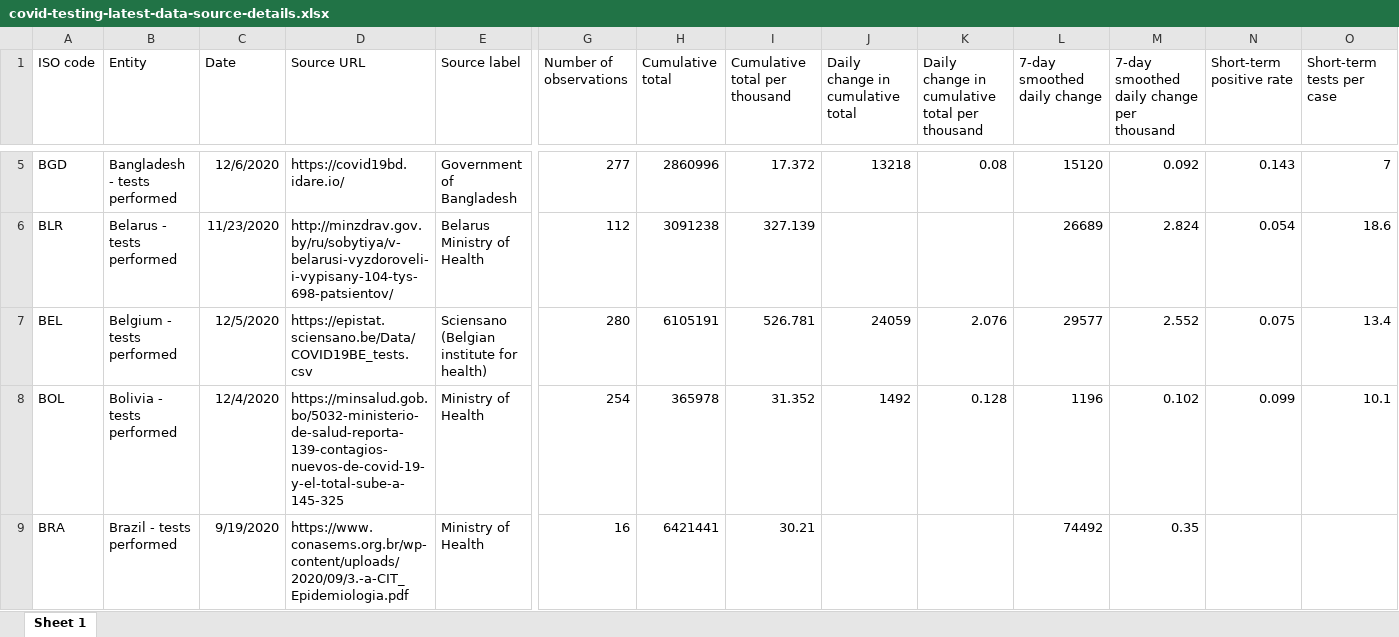
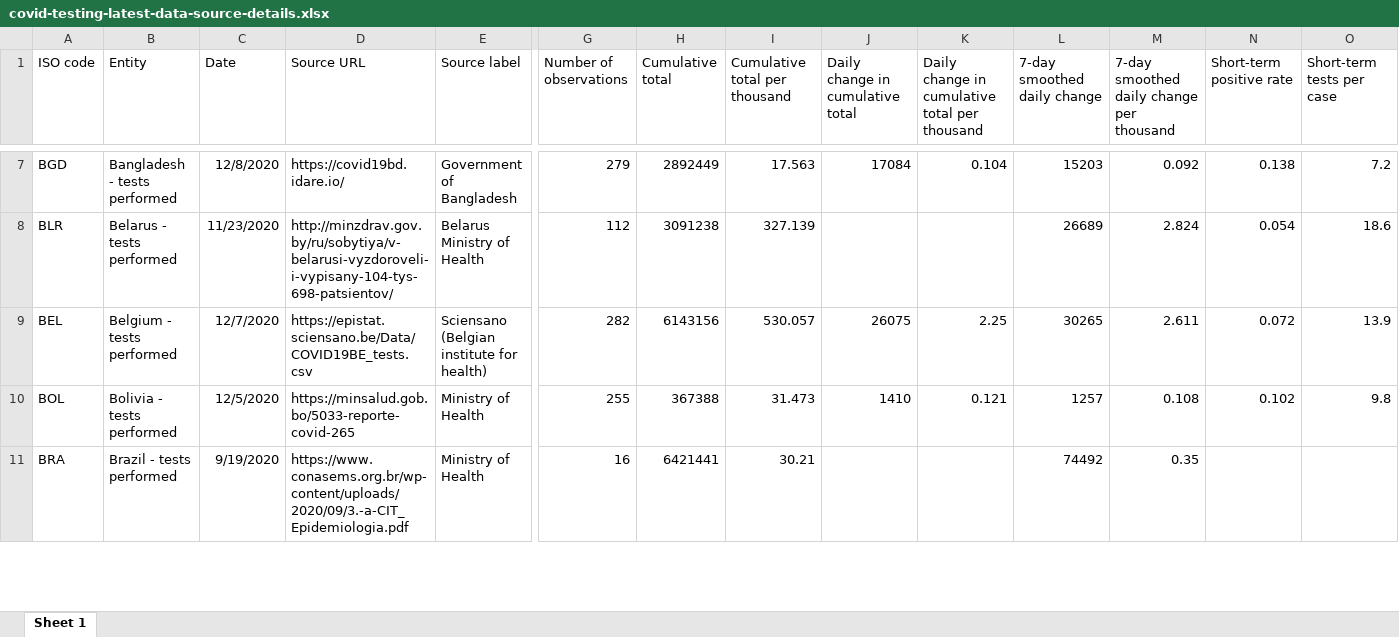
Before and after one commit to owid/covid-19-data, an Excel workbook: public/data/testing/covid-testing-latest-data-source-details.xlsx, sheet Sheet 1, drawn as a sheet; only a part is shown, gaps mark what is left out; values as stored, in another font and other column widths than the file's, no borders; addresses are those after the commit; the diff covers the shown part only; the diff names each change by its address in the sheet, - before the commit and + after, or states it on an @@ line.

```diff
--- a/public/data/testing/covid-testing-latest-data-source-details.xlsx (sheet Sheet 1)
+++ b/public/data/testing/covid-testing-latest-data-source-details.xlsx (sheet Sheet 1)
-C7 (Date): 12/6/2020
+C7 (Date): 12/8/2020
-G7 (Number of observations): 277
+G7 (Number of observations): 279
-H7 (Cumulative total): 2860996
+H7 (Cumulative total): 2892449
-I7 (Cumulative total per thousand): 17.372
+I7 (Cumulative total per thousand): 17.563
-J7 (Daily change in cumulative total): 13218
+J7 (Daily change in cumulative total): 17084
-K7: 0.08
+K7: 0.104
-L7 (7-day smoothed daily change): 15120
+L7 (7-day smoothed daily change): 15203
-N7 (Short-term positive rate): 0.143
+N7 (Short-term positive rate): 0.138
-O7 (Short-term tests per case): 7
+O7 (Short-term tests per case): 7.2
-C9 (Date): 12/5/2020
+C9 (Date): 12/7/2020
-G9 (Number of observations): 280
+G9 (Number of observations): 282
-H9 (Cumulative total): 6105191
+H9 (Cumulative total): 6143156
-I9 (Cumulative total per thousand): 526.781
+I9 (Cumulative total per thousand): 530.057
-J9 (Daily change in cumulative total): 24059
+J9 (Daily change in cumulative total): 26075
-K9: 2.076
+K9: 2.25
-L9 (7-day smoothed daily change): 29577
+L9 (7-day smoothed daily change): 30265
-M9: 2.552
+M9: 2.611
-N9 (Short-term positive rate): 0.075
+N9 (Short-term positive rate): 0.072
-O9 (Short-term tests per case): 13.4
+O9 (Short-term tests per case): 13.9
-C10 (Date): 12/4/2020
+C10 (Date): 12/5/2020
-D10 (Source URL): https://minsalud.gob.bo/5032-ministerio-de-salud-reporta-139-contagios-nuevos-de-covid-19-y-el-total-sube-a-145-325
+D10 (Source URL): https://minsalud.gob.bo/5033-reporte-covid-265
-G10 (Number of observations): 254
+G10 (Number of observations): 255
-H10 (Cumulative total): 365978
+H10 (Cumulative total): 367388
-I10 (Cumulative total per thousand): 31.352
+I10 (Cumulative total per thousand): 31.473
-J10 (Daily change in cumulative total): 1492
+J10 (Daily change in cumulative total): 1410
-K10: 0.128
+K10: 0.121
-L10 (7-day smoothed daily change): 1196
+L10 (7-day smoothed daily change): 1257
-M10: 0.102
+M10: 0.108
-N10 (Short-term positive rate): 0.099
+N10 (Short-term positive rate): 0.102
-O10 (Short-term tests per case): 10.1
+O10 (Short-term tests per case): 9.8
```
Also changed, not shown: 2 added rows and 881 edited cells elsewhere in this sheet, 57 other files.
